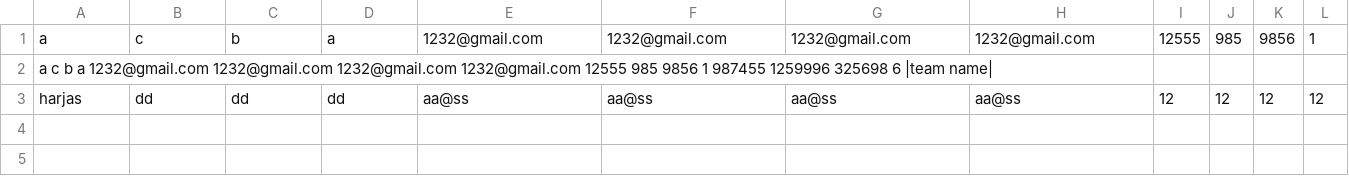
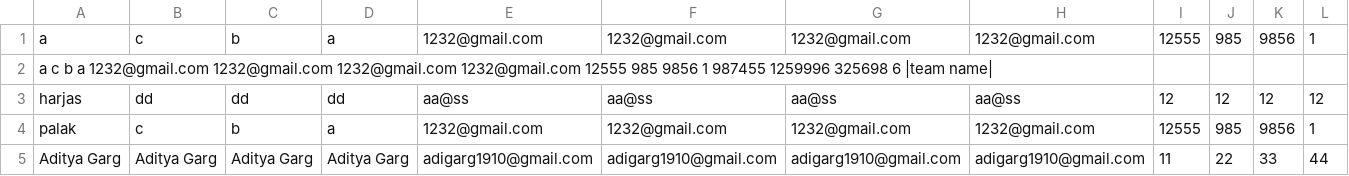
Before and after one commit to palakga-rg/SAIC-Troubleshoot-Form, a CSV file: participants1.csv, drawn as a sheet; only a part is shown; rows hold the shown columns only; the diff names each change by its address in the sheet, - before the commit and + after, or states it on an @@ line.

```diff
--- a/participants1.csv
+++ b/participants1.csv
+row 4: palak | c | b | a | 1232@gmail.com | 1232@gmail.com | 1232@gmail.com | 1232@gmail.com | 12555 | 985 | 9856 | 1
+row 5: Aditya Garg | Aditya Garg | Aditya Garg | Aditya Garg | adigarg1910@gmail.com | adigarg1910@gmail.com | adigarg1910@gmail.com | adigarg1910@gmail.com | 11 | 22 | 33 | 44
```
Also changed, not shown: 1 other file.
